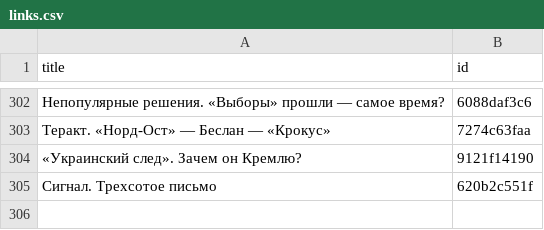
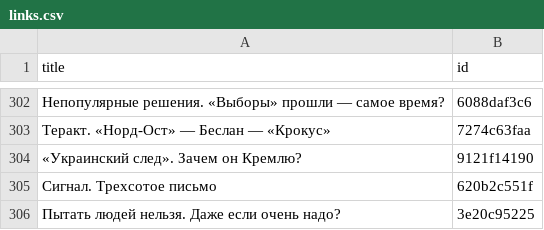
Before and after one commit to dmitriev-alex/signal-archive, a CSV file: _data/links.csv, drawn as a sheet; only a part is shown, gaps mark what is left out.

```diff
--- a/_data/links.csv
+++ b/_data/links.csv
@@ -305 +305,2 @@ title,id
 "Сигнал. Трехсотое письмо",620b2c551f
+"Пытать людей нельзя. Даже если очень надо?",3e20c95225
```
